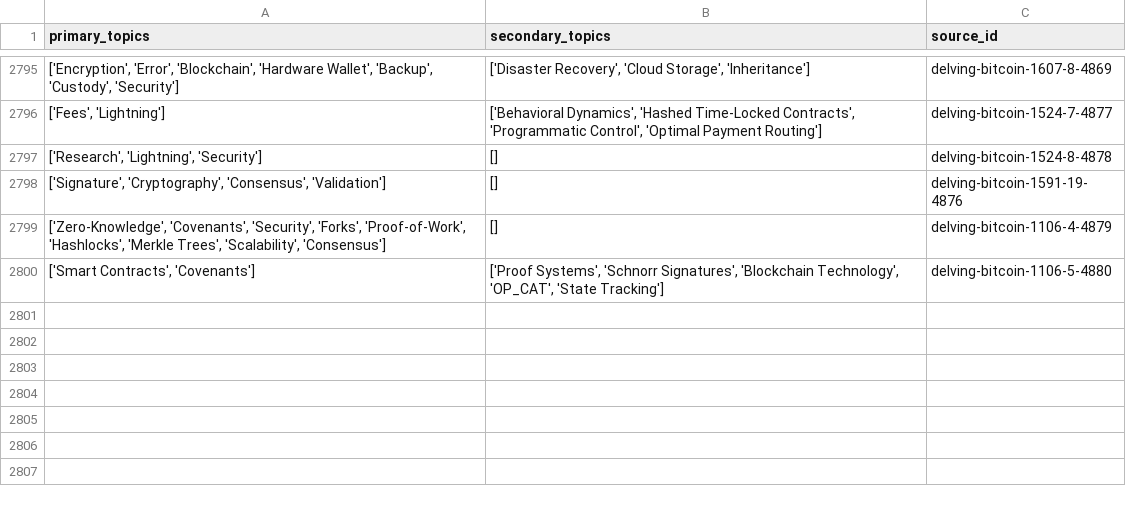
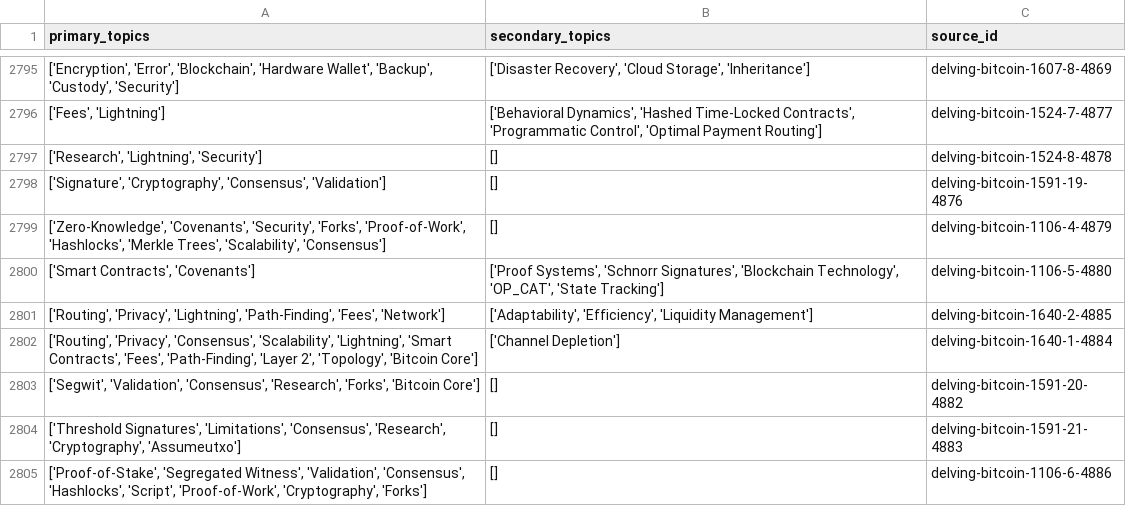
Before and after one commit to bitcoinsearch/llm-fine-tuning, a CSV file: gpt_output/topic_modeling_delvingbitcoin.org.csv, drawn as a sheet; only a part is shown, gaps mark what is left out.

Commit message:
Updated csv files with topics from latest ES docs

```diff
--- a/gpt_output/topic_modeling_delvingbitcoin.org.csv
+++ b/gpt_output/topic_modeling_delvingbitcoin.org.csv
@@ -2800 +2800,6 @@ primary_topics,secondary_topics,source_id
 "['Smart Contracts', 'Covenants']","['Proof Systems', 'Schnorr Signatures', 'Blockchain Technology', 'OP_CAT', 'State Tracking']",delving-bitcoin-1106-5-4880
+"['Routing', 'Privacy', 'Lightning', 'Path-Finding', 'Fees', 'Network']","['Adaptability', 'Efficiency', 'Liquidity Management']",delving-bitcoin-1640-2-4885
+"['Routing', 'Privacy', 'Consensus', 'Scalability', 'Lightning', 'Smart Contracts', 'Fees', 'Path-Finding', 'Layer 2', 'Topology', 'Bitcoin Core']",['Channel Depletion'],delving-bitcoin-1640-1-4884
+"['Segwit', 'Validation', 'Consensus', 'Research', 'Forks', 'Bitcoin Core']",[],delving-bitcoin-1591-20-4882
+"['Threshold Signatures', 'Limitations', 'Consensus', 'Research', 'Cryptography', 'Assumeutxo']",[],delving-bitcoin-1591-21-4883
+"['Proof-of-Stake', 'Segregated Witness', 'Validation', 'Consensus', 'Hashlocks', 'Script', 'Proof-of-Work', 'Cryptography', 'Forks']",[],delving-bitcoin-1106-6-4886
```
